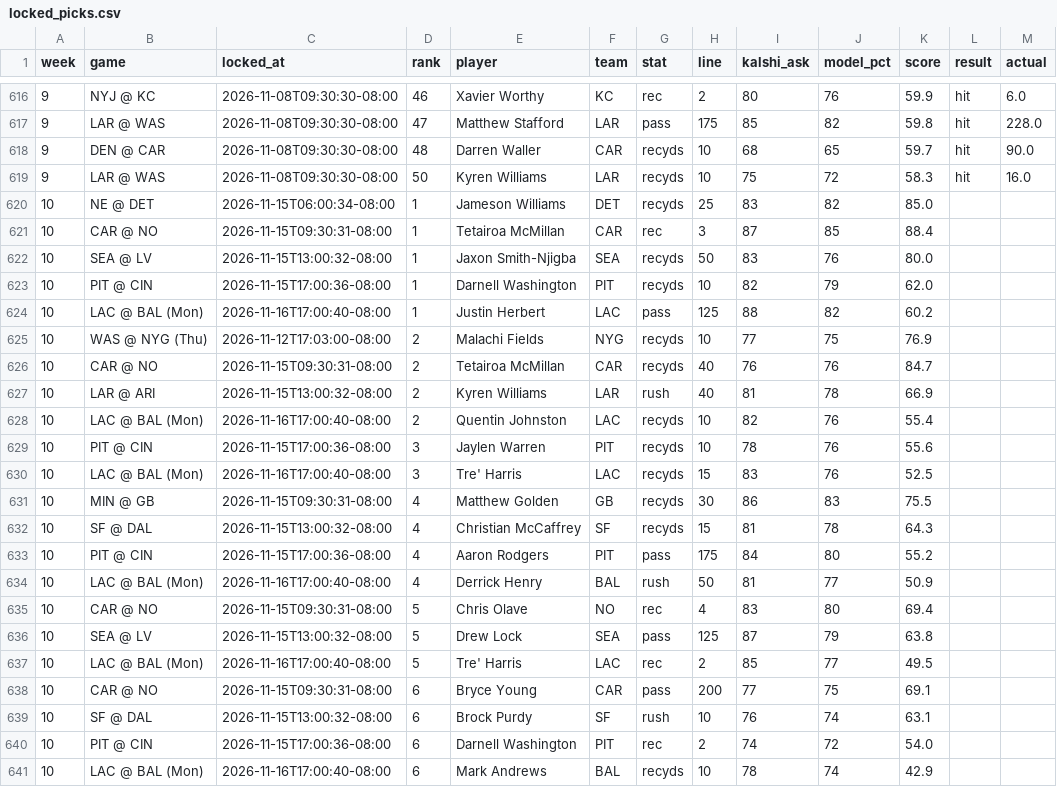
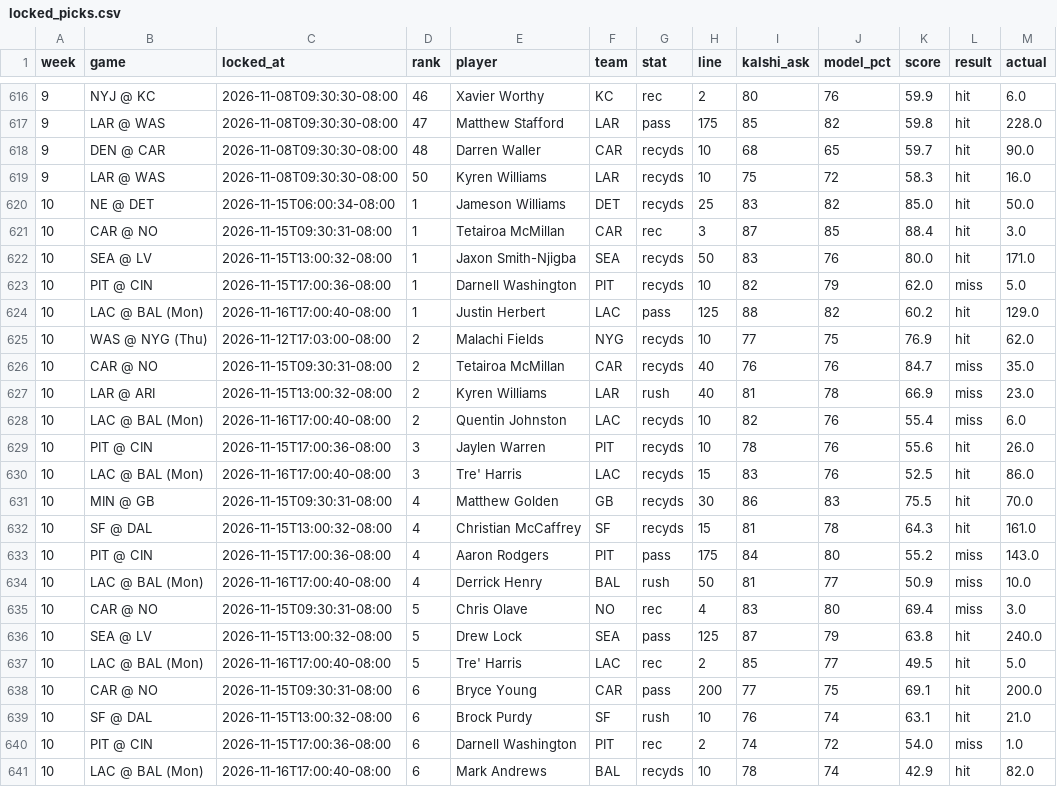
Before and after one commit to mrparkecito-droid/prop-board, a CSV file: data/locked_picks.csv, drawn as a sheet; only a part is shown, gaps mark what is left out; the diff covers the shown part only.

```diff
--- a/data/locked_picks.csv
+++ b/data/locked_picks.csv
@@ -619,23 +619,23 @@ week,game,locked_at,rank,player,team,stat,line,kalshi_ask,model_pct,score,result
 9,LAR @ WAS,2026-11-08T09:30:30-08:00,50,Kyren Williams,LAR,recyds,10,75,72,58.3,hit,16.0
-10,NE @ DET,2026-11-15T06:00:34-08:00,1,Jameson Williams,DET,recyds,25,83,82,85.0,,
-10,CAR @ NO,2026-11-15T09:30:31-08:00,1,Tetairoa McMillan,CAR,rec,3,87,85,88.4,,
-10,SEA @ LV,2026-11-15T13:00:32-08:00,1,Jaxon Smith-Njigba,SEA,recyds,50,83,76,80.0,,
-10,PIT @ CIN,2026-11-15T17:00:36-08:00,1,Darnell Washington,PIT,recyds,10,82,79,62.0,,
-10,LAC @ BAL (Mon),2026-11-16T17:00:40-08:00,1,Justin Herbert,LAC,pass,125,88,82,60.2,,
-10,WAS @ NYG (Thu),2026-11-12T17:03:00-08:00,2,Malachi Fields,NYG,recyds,10,77,75,76.9,,
-10,CAR @ NO,2026-11-15T09:30:31-08:00,2,Tetairoa McMillan,CAR,recyds,40,76,76,84.7,,
-10,LAR @ ARI,2026-11-15T13:00:32-08:00,2,Kyren Williams,LAR,rush,40,81,78,66.9,,
-10,LAC @ BAL (Mon),2026-11-16T17:00:40-08:00,2,Quentin Johnston,LAC,recyds,10,82,76,55.4,,
-10,PIT @ CIN,2026-11-15T17:00:36-08:00,3,Jaylen Warren,PIT,recyds,10,78,76,55.6,,
-10,LAC @ BAL (Mon),2026-11-16T17:00:40-08:00,3,Tre' Harris,LAC,recyds,15,83,76,52.5,,
-10,MIN @ GB,2026-11-15T09:30:31-08:00,4,Matthew Golden,GB,recyds,30,86,83,75.5,,
-10,SF @ DAL,2026-11-15T13:00:32-08:00,4,Christian McCaffrey,SF,recyds,15,81,78,64.3,,
-10,PIT @ CIN,2026-11-15T17:00:36-08:00,4,Aaron Rodgers,PIT,pass,175,84,80,55.2,,
-10,LAC @ BAL (Mon),2026-11-16T17:00:40-08:00,4,Derrick Henry,BAL,rush,50,81,77,50.9,,
-10,CAR @ NO,2026-11-15T09:30:31-08:00,5,Chris Olave,NO,rec,4,83,80,69.4,,
-10,SEA @ LV,2026-11-15T13:00:32-08:00,5,Drew Lock,SEA,pass,125,87,79,63.8,,
-10,LAC @ BAL (Mon),2026-11-16T17:00:40-08:00,5,Tre' Harris,LAC,rec,2,85,77,49.5,,
-10,CAR @ NO,2026-11-15T09:30:31-08:00,6,Bryce Young,CAR,pass,200,77,75,69.1,,
-10,SF @ DAL,2026-11-15T13:00:32-08:00,6,Brock Purdy,SF,rush,10,76,74,63.1,,
-10,PIT @ CIN,2026-11-15T17:00:36-08:00,6,Darnell Washington,PIT,rec,2,74,72,54.0,,
-10,LAC @ BAL (Mon),2026-11-16T17:00:40-08:00,6,Mark Andrews,BAL,recyds,10,78,74,42.9,,
+10,NE @ DET,2026-11-15T06:00:34-08:00,1,Jameson Williams,DET,recyds,25,83,82,85.0,hit,50.0
+10,CAR @ NO,2026-11-15T09:30:31-08:00,1,Tetairoa McMillan,CAR,rec,3,87,85,88.4,hit,3.0
+10,SEA @ LV,2026-11-15T13:00:32-08:00,1,Jaxon Smith-Njigba,SEA,recyds,50,83,76,80.0,hit,171.0
+10,PIT @ CIN,2026-11-15T17:00:36-08:00,1,Darnell Washington,PIT,recyds,10,82,79,62.0,miss,5.0
+10,LAC @ BAL (Mon),2026-11-16T17:00:40-08:00,1,Justin Herbert,LAC,pass,125,88,82,60.2,hit,129.0
+10,WAS @ NYG (Thu),2026-11-12T17:03:00-08:00,2,Malachi Fields,NYG,recyds,10,77,75,76.9,hit,62.0
+10,CAR @ NO,2026-11-15T09:30:31-08:00,2,Tetairoa McMillan,CAR,recyds,40,76,76,84.7,miss,35.0
+10,LAR @ ARI,2026-11-15T13:00:32-08:00,2,Kyren Williams,LAR,rush,40,81,78,66.9,miss,23.0
+10,LAC @ BAL (Mon),2026-11-16T17:00:40-08:00,2,Quentin Johnston,LAC,recyds,10,82,76,55.4,miss,6.0
+10,PIT @ CIN,2026-11-15T17:00:36-08:00,3,Jaylen Warren,PIT,recyds,10,78,76,55.6,hit,26.0
+10,LAC @ BAL (Mon),2026-11-16T17:00:40-08:00,3,Tre' Harris,LAC,recyds,15,83,76,52.5,hit,86.0
+10,MIN @ GB,2026-11-15T09:30:31-08:00,4,Matthew Golden,GB,recyds,30,86,83,75.5,hit,70.0
+10,SF @ DAL,2026-11-15T13:00:32-08:00,4,Christian McCaffrey,SF,recyds,15,81,78,64.3,hit,161.0
+10,PIT @ CIN,2026-11-15T17:00:36-08:00,4,Aaron Rodgers,PIT,pass,175,84,80,55.2,miss,143.0
+10,LAC @ BAL (Mon),2026-11-16T17:00:40-08:00,4,Derrick Henry,BAL,rush,50,81,77,50.9,miss,10.0
+10,CAR @ NO,2026-11-15T09:30:31-08:00,5,Chris Olave,NO,rec,4,83,80,69.4,miss,3.0
+10,SEA @ LV,2026-11-15T13:00:32-08:00,5,Drew Lock,SEA,pass,125,87,79,63.8,hit,240.0
+10,LAC @ BAL (Mon),2026-11-16T17:00:40-08:00,5,Tre' Harris,LAC,rec,2,85,77,49.5,hit,5.0
+10,CAR @ NO,2026-11-15T09:30:31-08:00,6,Bryce Young,CAR,pass,200,77,75,69.1,hit,200.0
+10,SF @ DAL,2026-11-15T13:00:32-08:00,6,Brock Purdy,SF,rush,10,76,74,63.1,hit,21.0
+10,PIT @ CIN,2026-11-15T17:00:36-08:00,6,Darnell Washington,PIT,rec,2,74,72,54.0,miss,1.0
+10,LAC @ BAL (Mon),2026-11-16T17:00:40-08:00,6,Mark Andrews,BAL,recyds,10,78,74,42.9,hit,82.0
```
Also changed, not shown: 124 edited cells elsewhere in this file, 8 other files.
